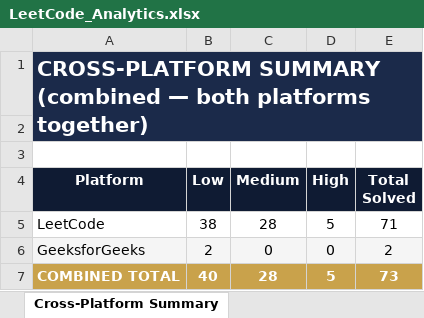
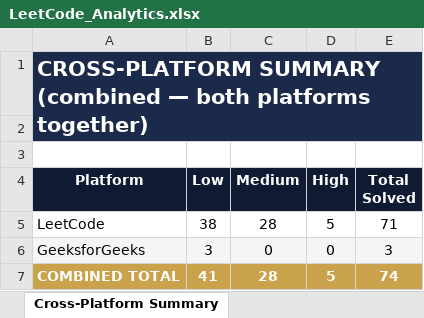
Before and after one commit to jaganathan-v/LeetCode_solutions, an Excel workbook: reports/LeetCode_Analytics.xlsx, sheet Cross-Platform Summary, drawn as a sheet; values as stored, in another font and other column widths than the file's, no borders; the diff names each change by its address in the sheet, - before the commit and + after, or states it on an @@ line.

```diff
--- a/reports/LeetCode_Analytics.xlsx (sheet Cross-Platform Summary)
+++ b/reports/LeetCode_Analytics.xlsx (sheet Cross-Platform Summary)
-B6 (Low): 2
+B6 (Low): 3
-E6 (Total Solved): 2
+E6 (Total Solved): 3
-B7 (Low): 40
+B7 (Low): 41
-E7 (Total Solved): 73
+E7 (Total Solved): 74
```
Also changed, not shown: sheet GFG - Top Companies, sheet GFG - All Problems, sheet GFG - Solutions, sheet GFG - Difficulty Summary.
